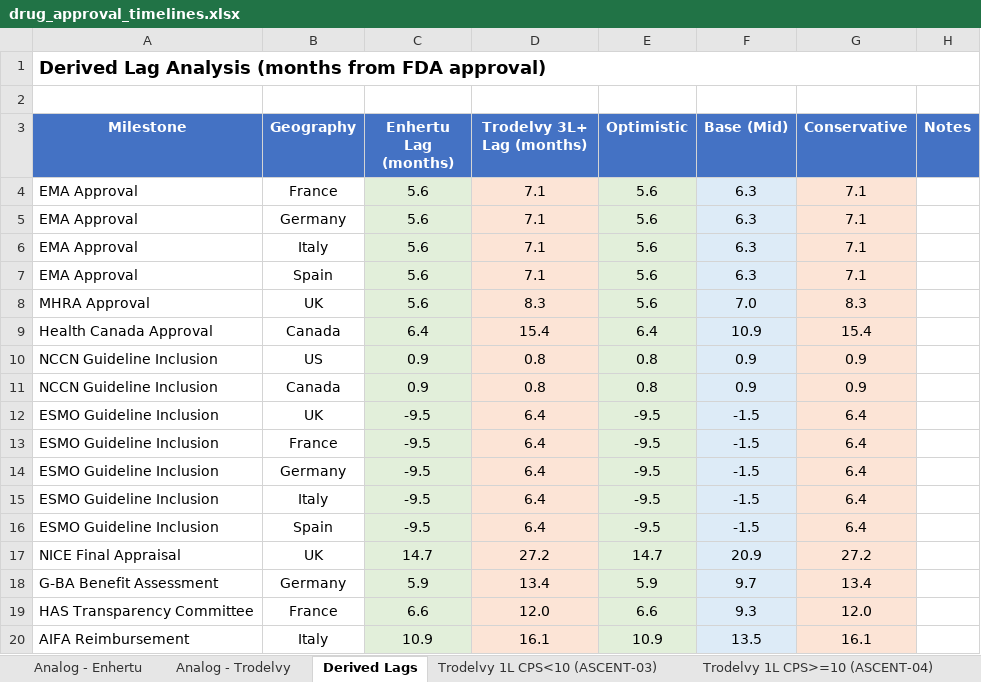
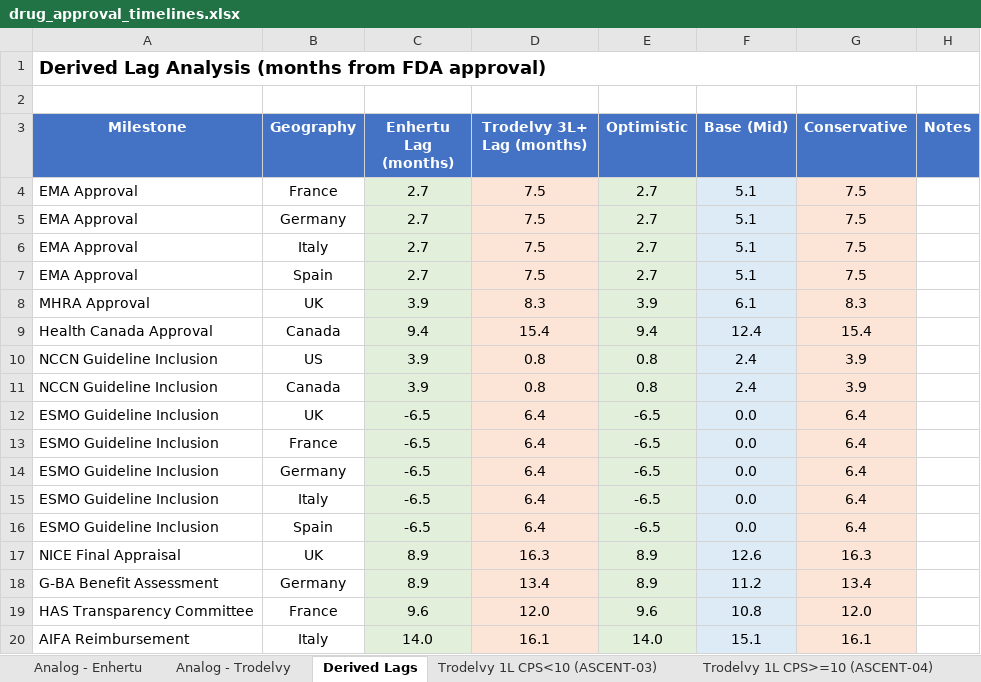
Before and after one commit to lukebala4/Trodelvy-and-Dato-DXd-AdHoc, an Excel workbook: output/drug_approval_timelines.xlsx, sheet Derived Lags, drawn as a sheet; only a part is shown; values as stored, in another font and other column widths than the file's, no borders; removed rows and columns are numbered as before the commit, all else as after; the diff covers the shown part only; the diff names each change by its address in the sheet, - before the commit and + after, or states it on an @@ line.

```diff
--- a/output/drug_approval_timelines.xlsx (sheet Derived Lags)
+++ b/output/drug_approval_timelines.xlsx (sheet Derived Lags)
-row 4: EMA Approval | France | 5.6 | 7.1 | 5.6 | 6.3 | 7.1
-row 5: EMA Approval | Germany | 5.6 | 7.1 | 5.6 | 6.3 | 7.1
-row 6: EMA Approval | Italy | 5.6 | 7.1 | 5.6 | 6.3 | 7.1
-row 7: EMA Approval | Spain | 5.6 | 7.1 | 5.6 | 6.3 | 7.1
+row 4: EMA Approval | France | 2.7 | 7.5 | 2.7 | 5.1 | 7.5
+row 5: EMA Approval | Germany | 2.7 | 7.5 | 2.7 | 5.1 | 7.5
+row 6: EMA Approval | Italy | 2.7 | 7.5 | 2.7 | 5.1 | 7.5
+row 7: EMA Approval | Spain | 2.7 | 7.5 | 2.7 | 5.1 | 7.5
-C8 (Enhertu Lag (months)): 5.6
+C8 (Enhertu Lag (months)): 3.9
-E8 (Optimistic): 5.6
+E8 (Optimistic): 3.9
-F8 (Base (Mid)): 7.0
+F8 (Base (Mid)): 6.1
-C9 (Enhertu Lag (months)): 6.4
+C9 (Enhertu Lag (months)): 9.4
-E9 (Optimistic): 6.4
+E9 (Optimistic): 9.4
-F9 (Base (Mid)): 10.9
+F9 (Base (Mid)): 12.4
-C10:C11 (Enhertu Lag (months)): 0.9
+C10:C11 (Enhertu Lag (months)): 3.9
-F10:F11 (Base (Mid)): 0.9
+F10:F11 (Base (Mid)): 2.4
-G10:G11 (Conservative): 0.9
+G10:G11 (Conservative): 3.9
-C12:C16 (Enhertu Lag (months)): -9.5
+C12:C16 (Enhertu Lag (months)): -6.5
-E12:E16 (Optimistic): -9.5
+E12:E16 (Optimistic): -6.5
-F12:F16 (Base (Mid)): -1.5
+F12:F16 (Base (Mid)): 0.0
-row 17: NICE Final Appraisal | UK | 14.7 | 27.2 | 14.7 | 20.9 | 27.2
+row 17: NICE Final Appraisal | UK | 8.9 | 16.3 | 8.9 | 12.6 | 16.3
-C18 (Enhertu Lag (months)): 5.9
+C18 (Enhertu Lag (months)): 8.9
-E18 (Optimistic): 5.9
+E18 (Optimistic): 8.9
-F18 (Base (Mid)): 9.7
+F18 (Base (Mid)): 11.2
-C19 (Enhertu Lag (months)): 6.6
+C19 (Enhertu Lag (months)): 9.6
-E19 (Optimistic): 6.6
+E19 (Optimistic): 9.6
-F19 (Base (Mid)): 9.3
+F19 (Base (Mid)): 10.8
-C20 (Enhertu Lag (months)): 10.9
+C20 (Enhertu Lag (months)): 14.0
-E20 (Optimistic): 10.9
+E20 (Optimistic): 14.0
-F20 (Base (Mid)): 13.5
+F20 (Base (Mid)): 15.1
```
Also changed, not shown: 8 edited cells elsewhere in this sheet, sheet Dato-DXd 1L CPS>=10 (TB05), sheet Trodelvy 1L CPS<10 (ASCENT-03), sheet Trodelvy 1L CPS>=10 (ASCENT-04), sheet Dato-DXd 1L CPS<10 (TB02), sheet Analog - Enhertu, sheet Enrollment Implications, 1 more sheet, 5 other files.
